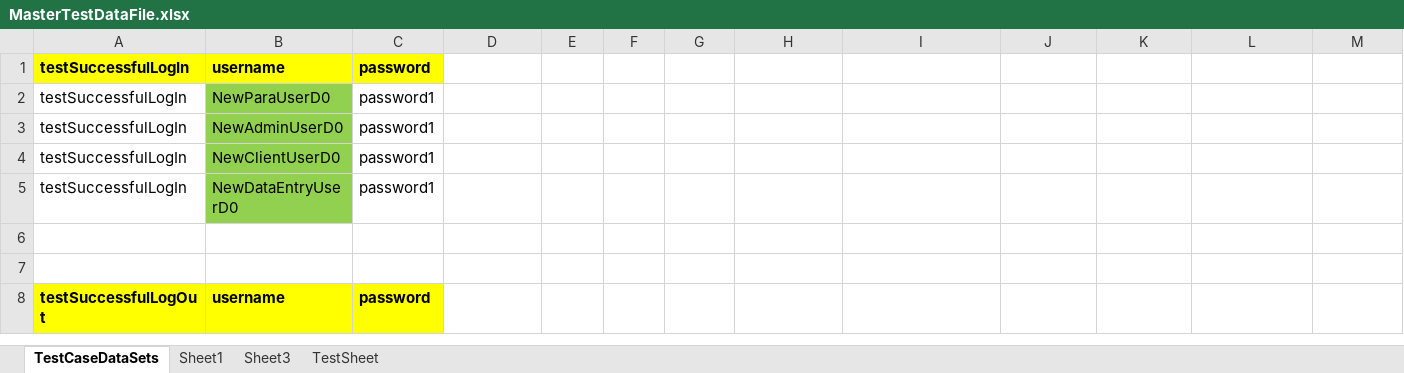
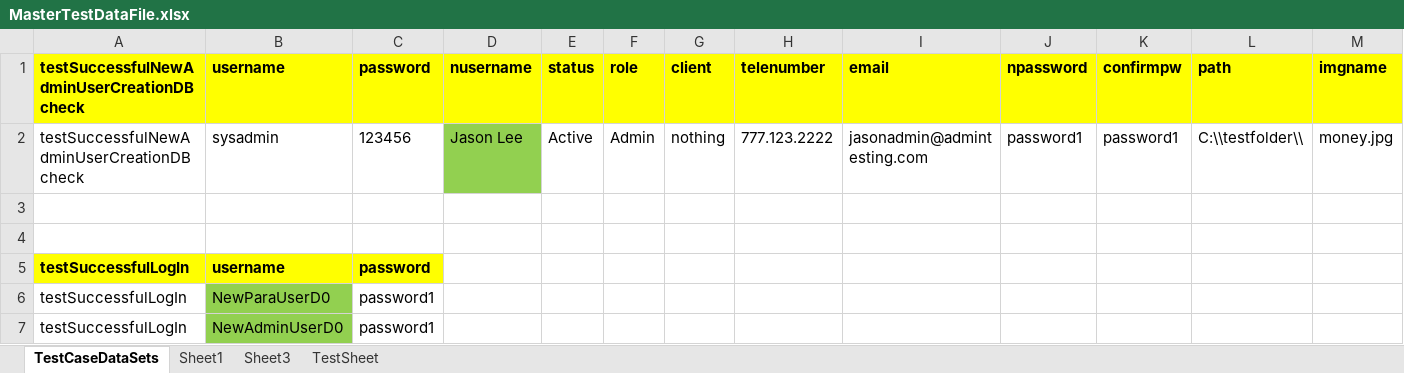
Before and after one commit to retephsot/DEETEEProject, an Excel workbook: MasterTestDataFile.xlsx, sheet TestCaseDataSets, drawn as a sheet; only a part is shown; the shorter side is filled out with more unchanged rows; values as stored, in another font and other column widths than the file's, no borders; the diff names each change by its address in the sheet, - before the commit and + after, or states it on an @@ line.

Commit message:
updated Rtest and created newAdminCreateTest

```diff
--- a/MasterTestDataFile.xlsx (sheet TestCaseDataSets)
+++ b/MasterTestDataFile.xlsx (sheet TestCaseDataSets)
+row 1: testSuccessfulNewAdminUserCreationDBcheck | username | password | nusername | status | role | client | telenumber | email | npassword | confirmpw | path | imgname
+row 2: testSuccessfulNewAdminUserCreationDBcheck | sysadmin | 123456 | Jason Lee | Active | Admin | nothing | 777.123.2222 | jasonadmin@admintesting.com | password1 | password1 | C:\\testfolder\\ | money.jpg
+row 3: (empty)
+row 4: (empty)
```
Also changed, not shown: 23 other files.
